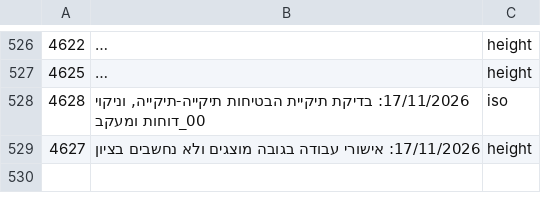
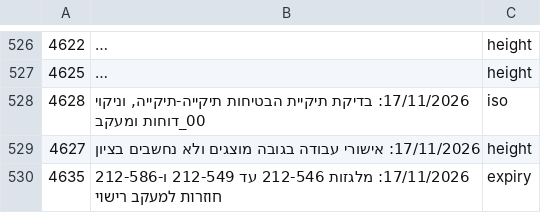
Before and after one commit to mishaf1988-lgtm/tfugen-safety, a TSV file: project-files/domains/decisions-map.tsv, drawn as a sheet; only a part is shown, gaps mark what is left out; long unchanged cells end in …; the diff covers the shown part only; the diff names each change by its address in the sheet, - before the commit and + after, or states it on an @@ line.

```diff
--- a/project-files/domains/decisions-map.tsv
+++ b/project-files/domains/decisions-map.tsv
+row 530: 4635 | 17/11/2026: מלגזות 212-546 עד 212-549 ו-212-586 חוזרות למעקב רישוי | expiry
```
Also changed, not shown: 1 added row elsewhere in this file, 6 other files.
